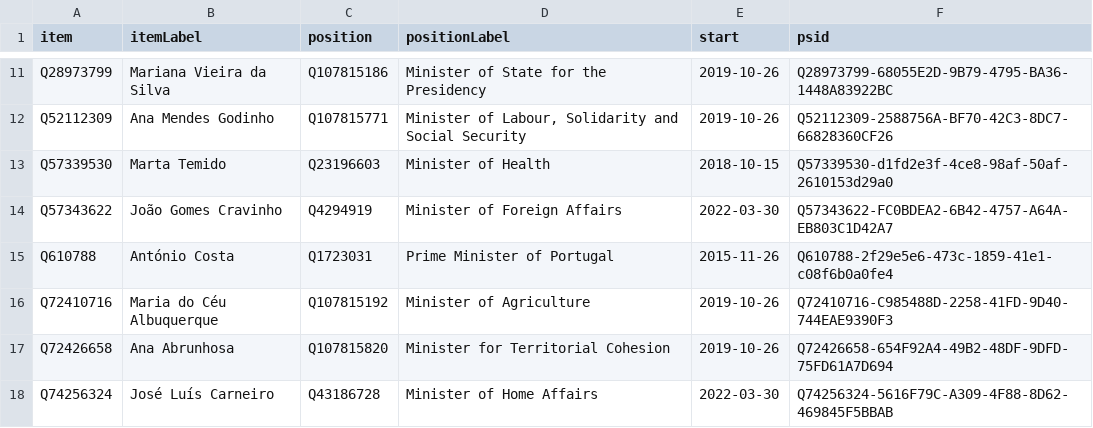
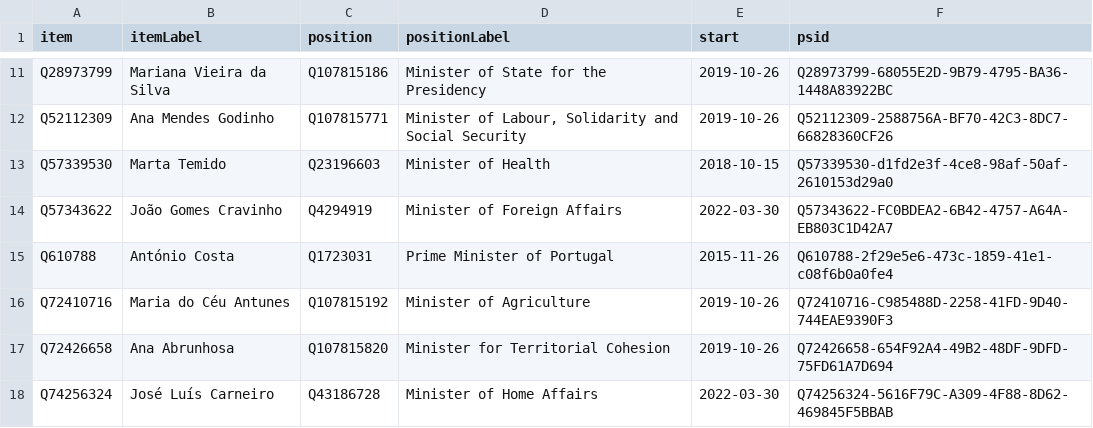
Before and after one commit to every-politician-scrapers/portugal-cabinet, a CSV file: wikidata/results/current-cabinet.csv, drawn as a sheet; only a part is shown, gaps mark what is left out.

```diff
--- a/wikidata/results/current-cabinet.csv
+++ b/wikidata/results/current-cabinet.csv
@@ -15,3 +15,3 @@ Q57343622,João Gomes Cravinho,Q4294919,Minister of Foreign Affairs,2022-03-30,Q
 Q610788,António Costa,Q1723031,Prime Minister of Portugal,2015-11-26,Q610788-2f29e5e6-473c-1859-41e1-c08f6b0a0fe4
-Q72410716,Maria do Céu Albuquerque,Q107815192,Minister of Agriculture,2019-10-26,Q72410716-C985488D-2258-41FD-9D40-744EAE9390F3
+Q72410716,Maria do Céu Antunes,Q107815192,Minister of Agriculture,2019-10-26,Q72410716-C985488D-2258-41FD-9D40-744EAE9390F3
 Q72426658,Ana Abrunhosa,Q107815820,Minister for Territorial Cohesion,2019-10-26,Q72426658-654F92A4-49B2-48DF-9DFD-75FD61A7D694
```
Also changed, not shown: wikidata/results/all-cabinets.csv.
